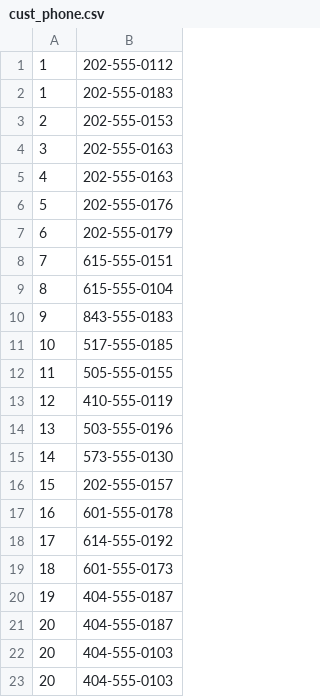
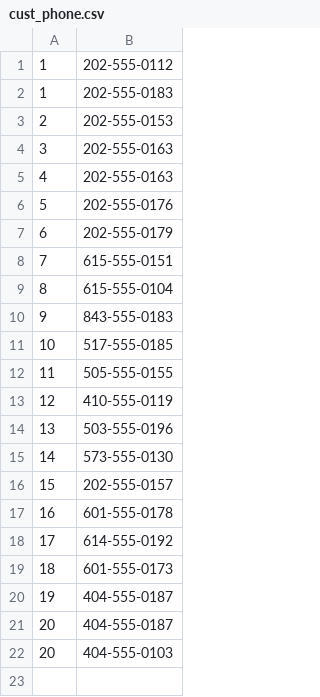
Before and after one commit to art4829/Retail_Database, a CSV file: src/Datasets/cust_phone.csv, drawn as a sheet; the diff names each change by its address in the sheet, - before the commit and + after, or states it on an @@ line.

Commit message:
deleted repeated line

```diff
--- a/src/Datasets/cust_phone.csv
+++ b/src/Datasets/cust_phone.csv
-row 23: 20 | 404-555-0103
```
